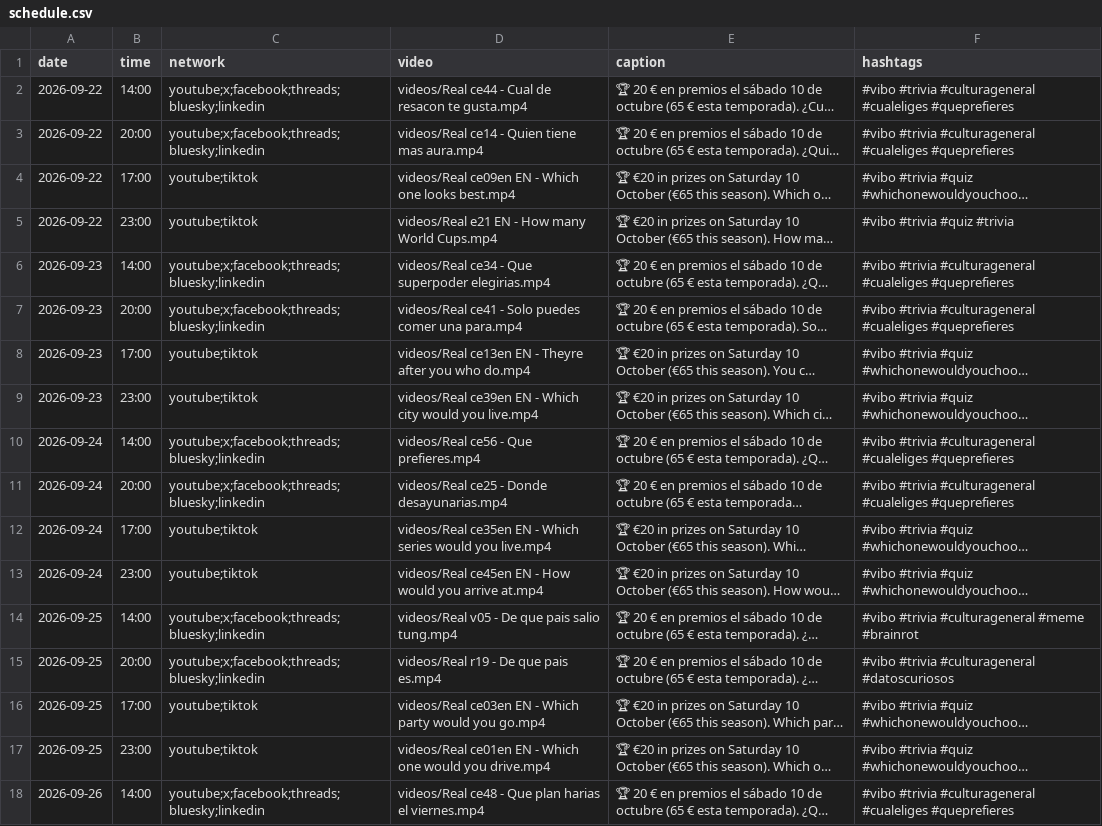
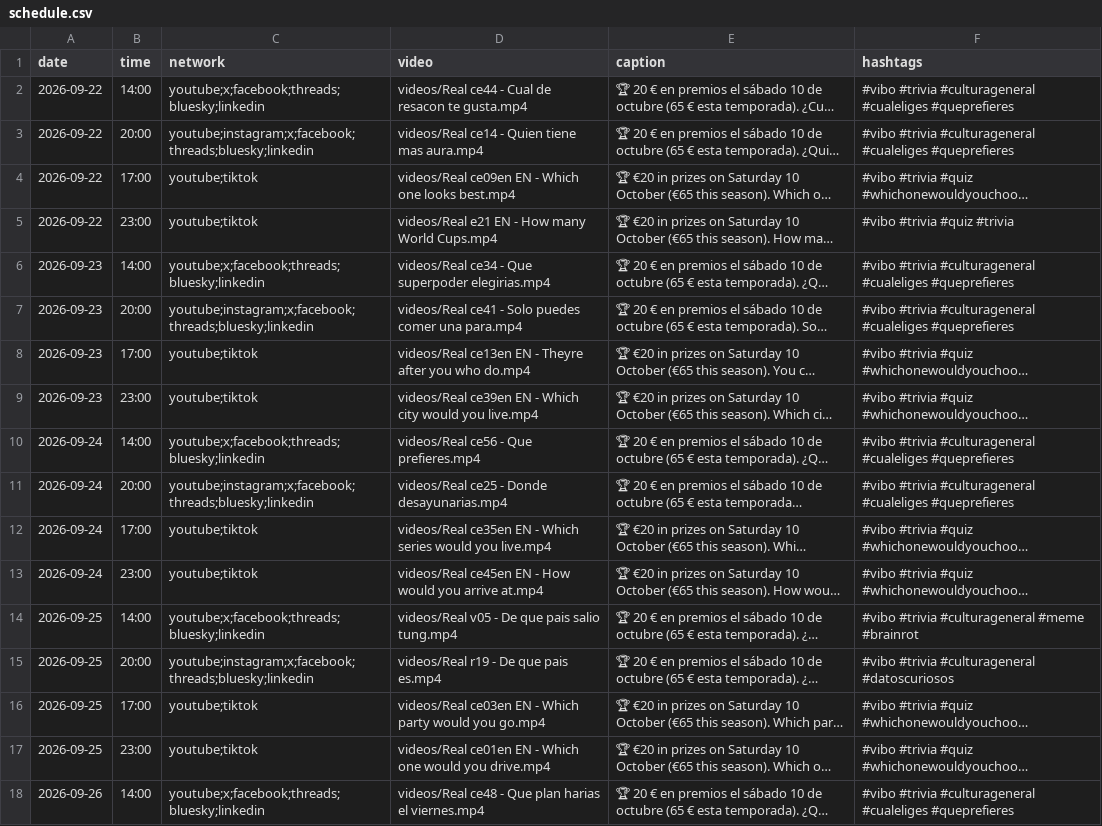
Before and after one commit to pepelu608-commits/vibo-redes, a CSV file: scripts/social/schedule.csv, drawn as a sheet; only a part is shown; long unchanged cells end in …; the diff covers the shown part only; the diff names each change by its address in the sheet, - before the commit and + after, or states it on an @@ line.

Commit message:
social: registro de publicaciones

```diff
--- a/scripts/social/schedule.csv
+++ b/scripts/social/schedule.csv
-C3 (network): youtube;x;facebook;threads;bluesky;linkedin
+C3 (network): youtube;instagram;x;facebook;threads;bluesky;linkedin
-C7 (network): youtube;x;facebook;threads;bluesky;linkedin
+C7 (network): youtube;instagram;x;facebook;threads;bluesky;linkedin
-C11 (network): youtube;x;facebook;threads;bluesky;linkedin
+C11 (network): youtube;instagram;x;facebook;threads;bluesky;linkedin
-C15 (network): youtube;x;facebook;threads;bluesky;linkedin
+C15 (network): youtube;instagram;x;facebook;threads;bluesky;linkedin
```
Also changed, not shown: 22 edited cells elsewhere in this file, 1 other file.
